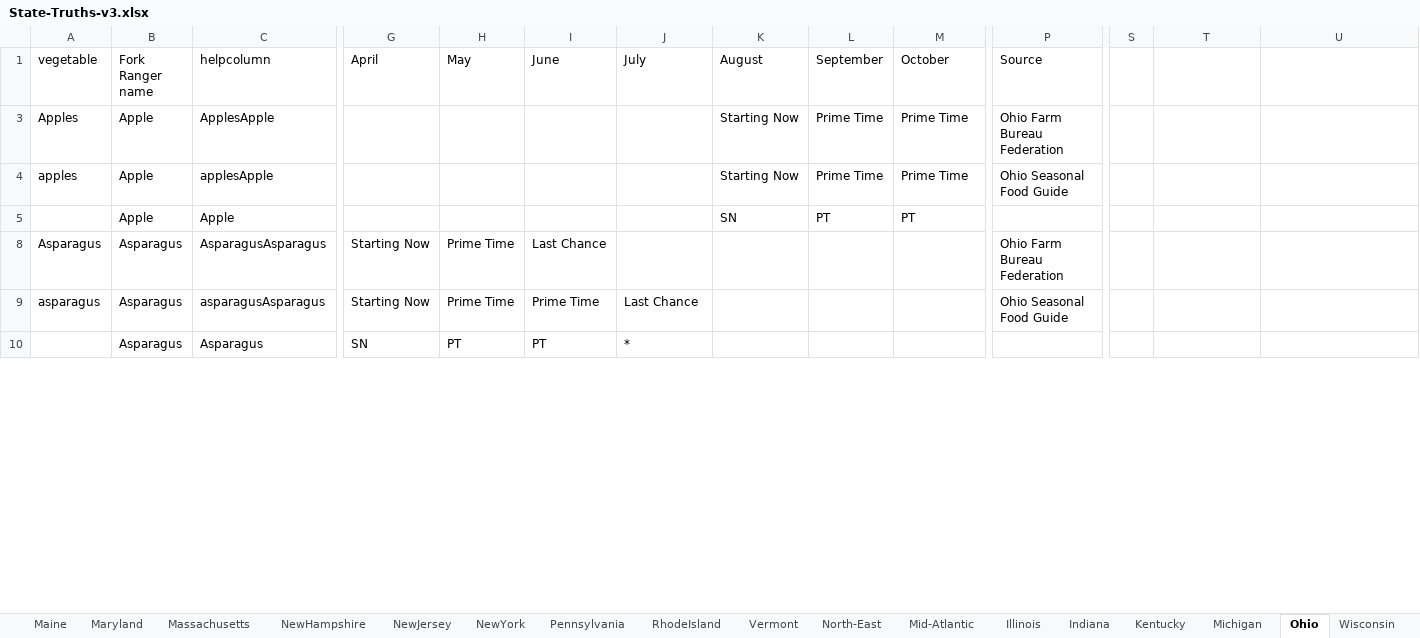
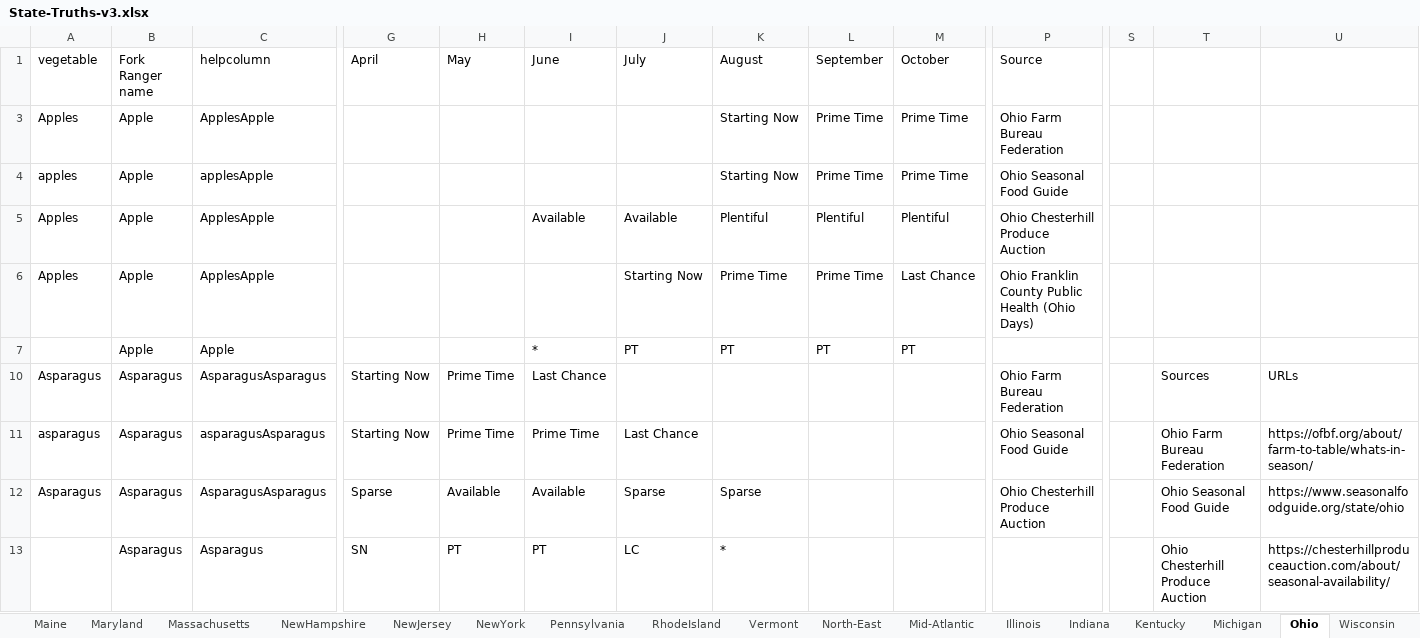
Before and after one commit to chigham/forkranger-us-regions, an Excel workbook: data/truth_states/State-Truths-v3.xlsx, sheet Ohio, drawn as a sheet; only a part is shown, gaps mark what is left out; values as stored, in another font and other column widths than the file's, no cell formats; addresses are those after the commit; rows hold the shown columns only; the diff covers the shown part only; the diff names each change by its address in the sheet, - before the commit and + after, or states it on an @@ line.

Commit message:
Update state data

```diff
--- a/data/truth_states/State-Truths-v3.xlsx (sheet Ohio)
+++ b/data/truth_states/State-Truths-v3.xlsx (sheet Ohio)
+row 5: Apples | Apple | ApplesApple |  |  | Available | Available | Plentiful | Plentiful | Plentiful | Ohio Chesterhill Produce Auction
+row 6: Apples | Apple | ApplesApple |  |  |  | Starting Now | Prime Time | Prime Time | Last Chance | Ohio Franklin County Public Health (Ohio Days)
-I7 (June): (empty)
+I7 (June): *
-J7 (July): (empty)
+J7 (July): PT
-K7 (August): SN
+K7 (August): PT
-T10: (empty)
+T10: Sources
-U10: (empty)
+U10: URLs
-T11: (empty)
+T11: Ohio Farm Bureau Federation
-U11: (empty)
+U11: https://ofbf.org/about/farm-to-table/whats-in-season/
+row 12: Asparagus | Asparagus | AsparagusAsparagus | Sparse | Available | Available | Sparse | Sparse |  |  | Ohio Chesterhill Produce Auction |  | Ohio Seasonal Food Guide | https://www.seasonalfoodguide.org/state/ohio
-J13 (July): *
+J13 (July): LC
-K13 (August): (empty)
+K13 (August): *
-T13: (empty)
+T13: Ohio Chesterhill Produce Auction
-U13: (empty)
+U13: https://chesterhillproduceauction.com/about/seasonal-availability/
```
Also changed, not shown: 87 added rows, 10 removed rows, 1 moved row, 1 hidden or unhidden row and 61 edited cells elsewhere in this sheet, sheet South-East, sheet Michigan, sheet Great-Lakes-Ohio-Valley-Midwest, sheet Indiana, sheet Wisconsin, sheet North-East, 5 more sheets, other sheet tabs, cell formats, formulas that keep their value, hidden cells, data/raw/State_Sources.xlsx.
